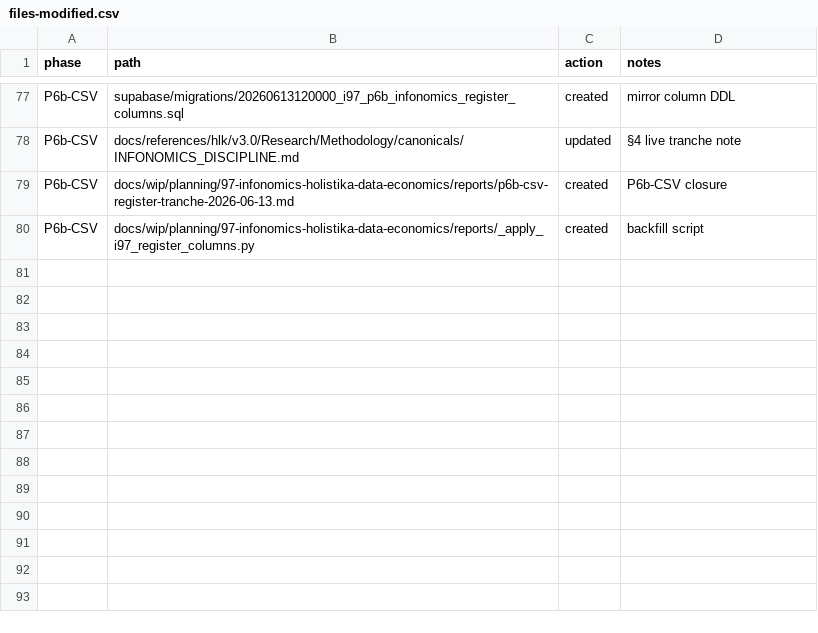
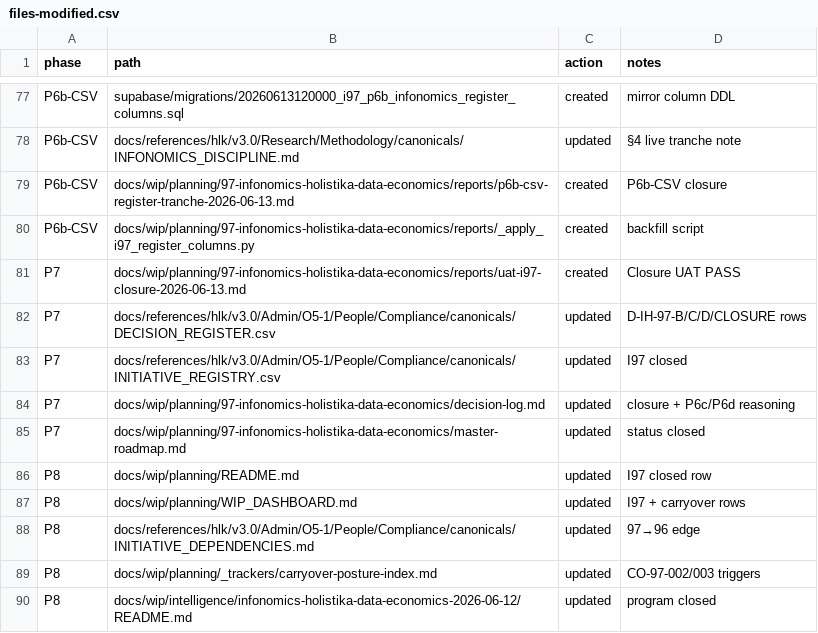
Before and after one commit to FraysaXII/openclaw-akos, a CSV file: docs/wip/planning/97-infonomics-holistika-data-economics/files-modified.csv, drawn as a sheet; only a part is shown, gaps mark what is left out; the diff names each change by its address in the sheet, - before the commit and + after, or states it on an @@ line.

```diff
--- a/docs/wip/planning/97-infonomics-holistika-data-economics/files-modified.csv
+++ b/docs/wip/planning/97-infonomics-holistika-data-economics/files-modified.csv
+row 81: P7 | docs/wip/planning/97-infonomics-holistika-data-economics/reports/uat-i97-closure-2026-06-13.md | created | Closure UAT PASS
+row 82: P7 | docs/references/hlk/v3.0/Admin/O5-1/People/Compliance/canonicals/DECISION_REGISTER.csv | updated | D-IH-97-B/C/D/CLOSURE rows
+row 83: P7 | docs/references/hlk/v3.0/Admin/O5-1/People/Compliance/canonicals/INITIATIVE_REGISTRY.csv | updated | I97 closed
+row 84: P7 | docs/wip/planning/97-infonomics-holistika-data-economics/decision-log.md | updated | closure + P6c/P6d reasoning
+row 85: P7 | docs/wip/planning/97-infonomics-holistika-data-economics/master-roadmap.md | updated | status closed
+row 86: P8 | docs/wip/planning/README.md | updated | I97 closed row
+row 87: P8 | docs/wip/planning/WIP_DASHBOARD.md | updated | I97 + carryover rows
+row 88: P8 | docs/references/hlk/v3.0/Admin/O5-1/People/Compliance/canonicals/INITIATIVE_DEPENDENCIES.md | updated | 97→96 edge
+row 89: P8 | docs/wip/planning/_trackers/carryover-posture-index.md | updated | CO-97-002/003 triggers
+row 90: P8 | docs/wip/intelligence/infonomics-holistika-data-economics-2026-06-12/README.md | updated | program closed
```
Also changed, not shown: docs/references/hlk/v3.0/Admin/O5-1/People/Compliance/canonicals/DECISION_REGISTER.csv, docs/references/hlk/v3.0/Admin/O5-1/People/Compliance/canonicals/INITIATIVE_REGISTRY.csv, 8 other files.
